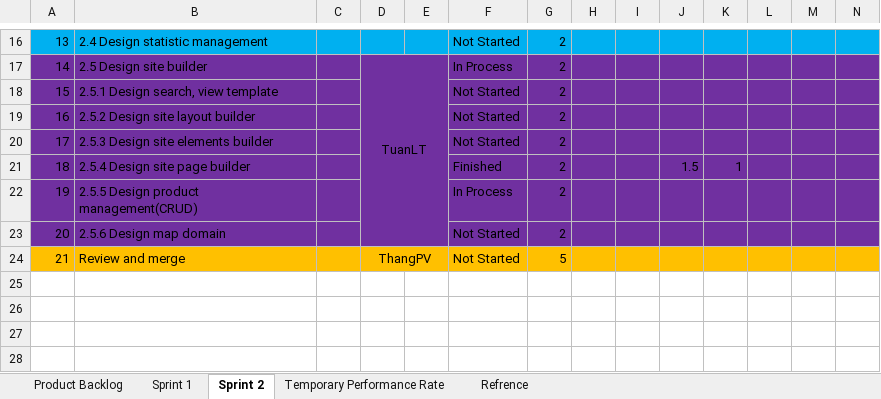
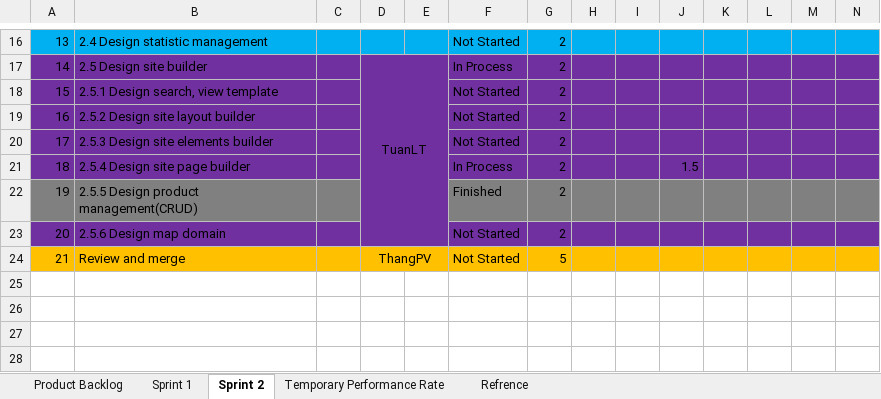
Before and after one commit to phamvanthang310/caps-team7-fu, an Excel workbook: Document/Backlog.xlsx, sheet Sprint 2, drawn as a sheet; only a part is shown, gaps mark what is left out; values as stored, in another font and other column widths than the file's, no borders; the diff names each change by its address in the sheet, - before the commit and + after, or states it on an @@ line.

```diff
--- a/Document/Backlog.xlsx (sheet Sprint 2)
+++ b/Document/Backlog.xlsx (sheet Sprint 2)
-F21: Finished
+F21: In Process
-K21: 1
+K21: (empty)
-A22:C22 fill: #7030A0
+A22:C22 fill: #808080
-F22: In Process
+F22: Finished
-F22:N22 fill: #7030A0
+F22:N22 fill: #808080
```
Also changed, not shown: sheet Temporary Performance Rate.
